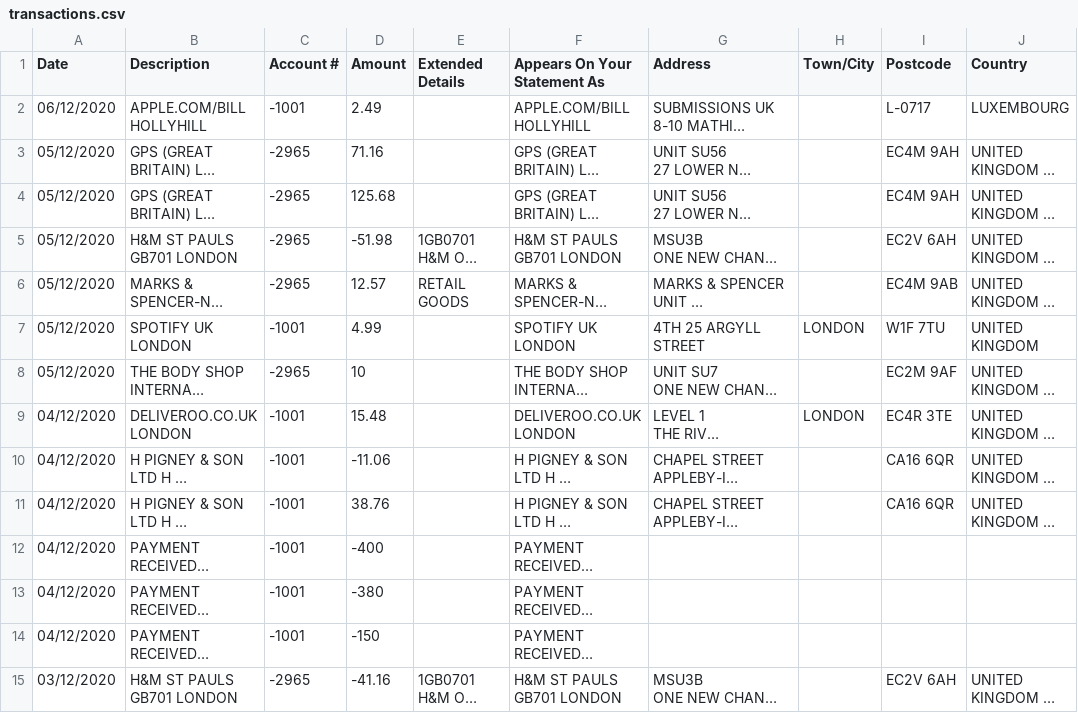
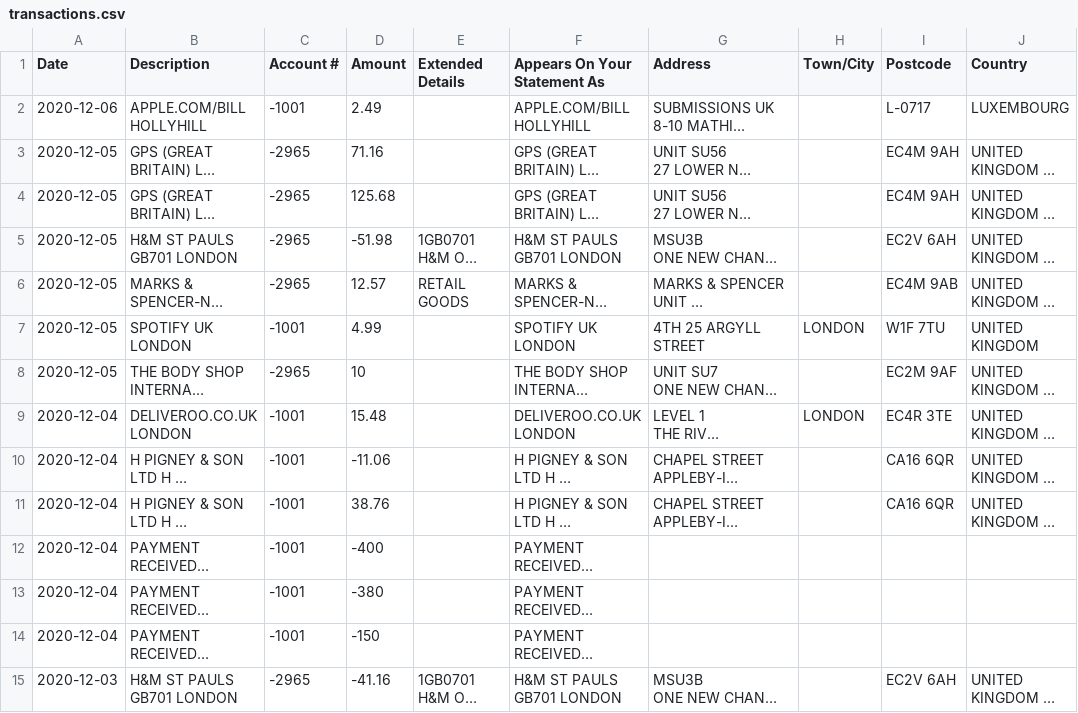
Before and after one commit to robzwolf/major-league-forecasting, a CSV file: data/transactions.csv, drawn as a sheet; only a part is shown; long unchanged cells end in …; the diff covers the shown part only; the diff names each change by its address in the sheet, - before the commit and + after, or states it on an @@ line.

Commit message:
Store date in transactions.csv as ISO-8601 format

```diff
--- a/data/transactions.csv
+++ b/data/transactions.csv
-A2 (Date): 06/12/2020
+A2 (Date): 2020-12-06
-A3:A8 (Date): 05/12/2020
+A3:A8 (Date): 2020-12-05
-A9:A14 (Date): 04/12/2020
+A9:A14 (Date): 2020-12-04
-A15 (Date): 03/12/2020
+A15 (Date): 2020-12-03
```
Also changed, not shown: 77 edited cells elsewhere in this file.
